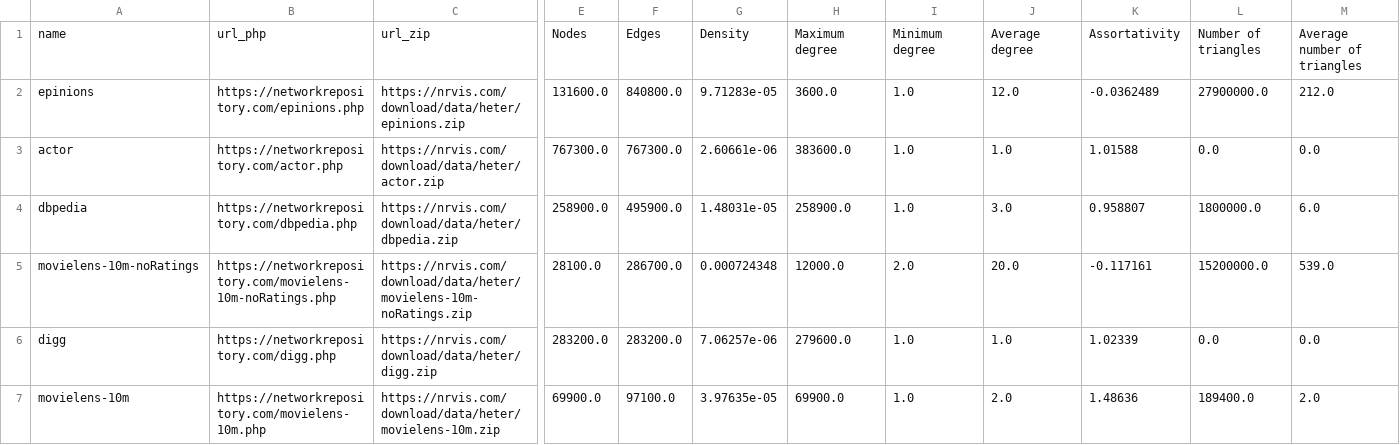
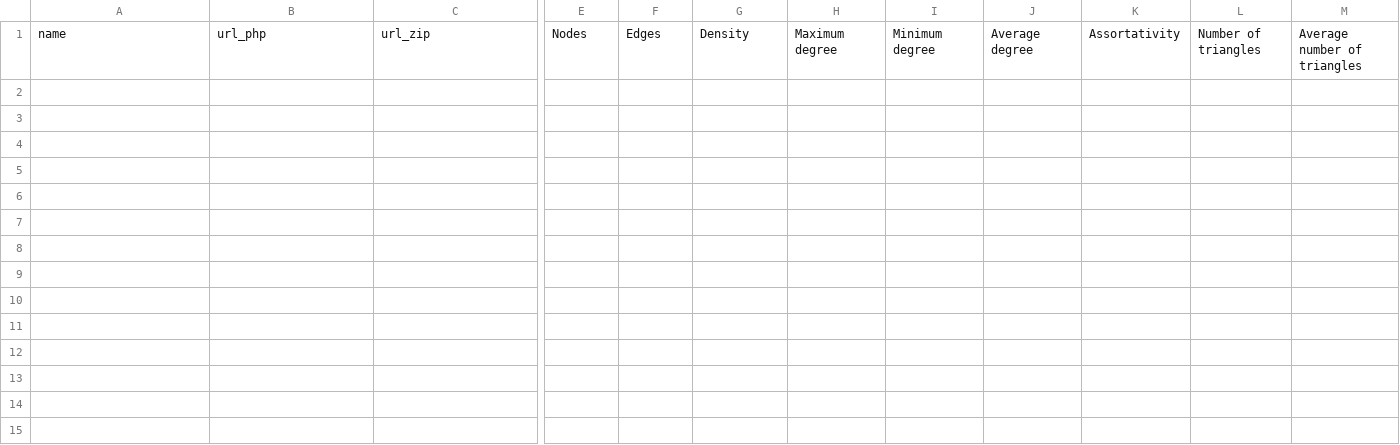
Before and after one commit to JCSalazarRipoll/TFM-Grafos, a CSV file: data/metadata/descargas_etapa2/hetero.csv, drawn as a sheet; only a part is shown, gaps mark what is left out; rows hold the shown columns only; the diff names each change by its address in the sheet, - before the commit and + after, or states it on an @@ line.

```diff
--- a/data/metadata/descargas_etapa2/hetero.csv
+++ b/data/metadata/descargas_etapa2/hetero.csv
-row 2: epinions | https://networkrepository.com/epinions.php | https://nrvis.com/download/data/heter/epinions.zip | 131600.0 | 840800.0 | 9.71283e-05 | 3600.0 | 1.0 | 12.0 | -0.0362489 | 27900000.0 | 212.0
-row 3: actor | https://networkrepository.com/actor.php | https://nrvis.com/download/data/heter/actor.zip | 767300.0 | 767300.0 | 2.60661e-06 | 383600.0 | 1.0 | 1.0 | 1.01588 | 0.0 | 0.0
-row 4: dbpedia | https://networkrepository.com/dbpedia.php | https://nrvis.com/download/data/heter/dbpedia.zip | 258900.0 | 495900.0 | 1.48031e-05 | 258900.0 | 1.0 | 3.0 | 0.958807 | 1800000.0 | 6.0
-row 5: movielens-10m-noRatings | https://networkrepository.com/movielens-10m-noRatings.php | https://nrvis.com/download/data/heter/movielens-10m-noRatings.zip | 28100.0 | 286700.0 | 0.000724348 | 12000.0 | 2.0 | 20.0 | -0.117161 | 15200000.0 | 539.0
-row 6: digg | https://networkrepository.com/digg.php | https://nrvis.com/download/data/heter/digg.zip | 283200.0 | 283200.0 | 7.06257e-06 | 279600.0 | 1.0 | 1.0 | 1.02339 | 0.0 | 0.0
-row 7: movielens-10m | https://networkrepository.com/movielens-10m.php | https://nrvis.com/download/data/heter/movielens-10m.zip | 69900.0 | 97100.0 | 3.97635e-05 | 69900.0 | 1.0 | 2.0 | 1.48636 | 189400.0 | 2.0
```
Also changed, not shown: data/metadata/descargas_etapa2/facebook.csv, data/metadata/descargas_etapa2/proximity.csv.
